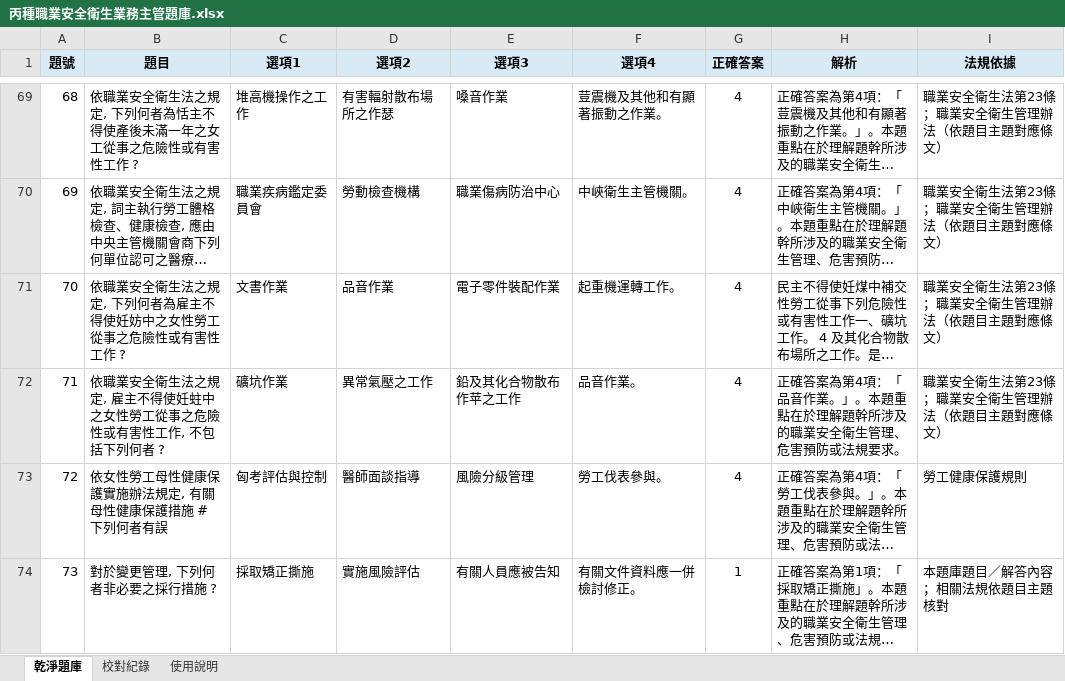
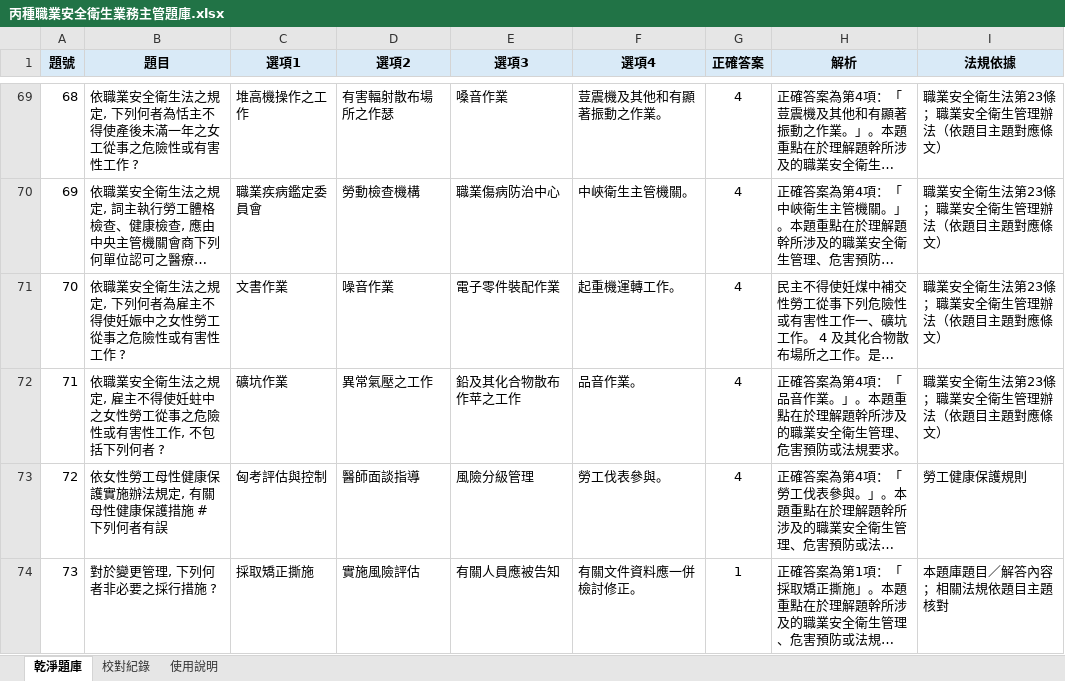
Before and after one commit to drher/drher.github.io, an Excel workbook: salf/丙種職業安全衛生業務主管題庫.xlsx, sheet 乾淨題庫, drawn as a sheet; only a part is shown, gaps mark what is left out; long unchanged cells end in …; values as stored, in another font and other column widths than the file's, no borders; the diff names each change by its address in the sheet, - before the commit and + after, or states it on an @@ line.

```diff
--- a/salf/丙種職業安全衛生業務主管題庫.xlsx (sheet 乾淨題庫)
+++ b/salf/丙種職業安全衛生業務主管題庫.xlsx (sheet 乾淨題庫)
-B71 (題目): 依職業安全衛生法之規定, 下列何者為雇主不得使妊妨中之女性勞工從事之危險性或有害性工作 ?
+B71 (題目): 依職業安全衛生法之規定, 下列何者為雇主不得使妊娠中之女性勞工從事之危險性或有害性工作 ?
-D71 (選項2): 品音作業
+D71 (選項2): 噪音作業
```
Also changed, not shown: 1 other file.
